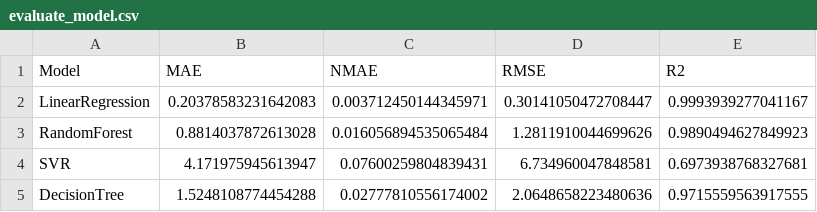
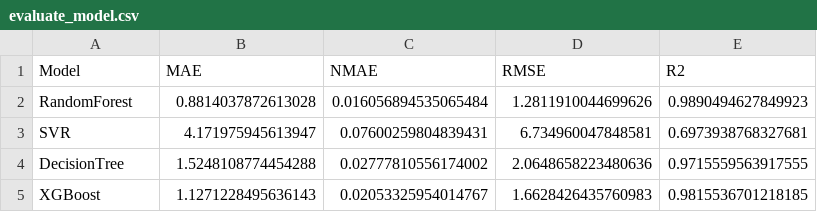
Before and after one commit to Mangtre503/DM-BTL, a CSV file: result/evaluate_model.csv, drawn as a sheet.

Commit message:
feat: evalueate model

```diff
--- a/result/evaluate_model.csv
+++ b/result/evaluate_model.csv
@@ -1,3 +1,2 @@
 Model,MAE,NMAE,RMSE,R2
-LinearRegression,0.20378583231642083,0.003712450144345971,0.30141050472708447,0.9993939277041167
 RandomForest,0.8814037872613028,0.016056894535065484,1.2811910044699626,0.9890494627849923
@@ -5 +4,2 @@ SVR,4.171975945613947,0.07600259804839431,6.734960047848581,0.6973938768327681
 DecisionTree,1.5248108774454288,0.02777810556174002,2.0648658223480636,0.9715559563917555
+XGBoost,1.1271228495636143,0.02053325954014767,1.6628426435760983,0.9815536701218185
```
Also changed, not shown: 3 other files.
